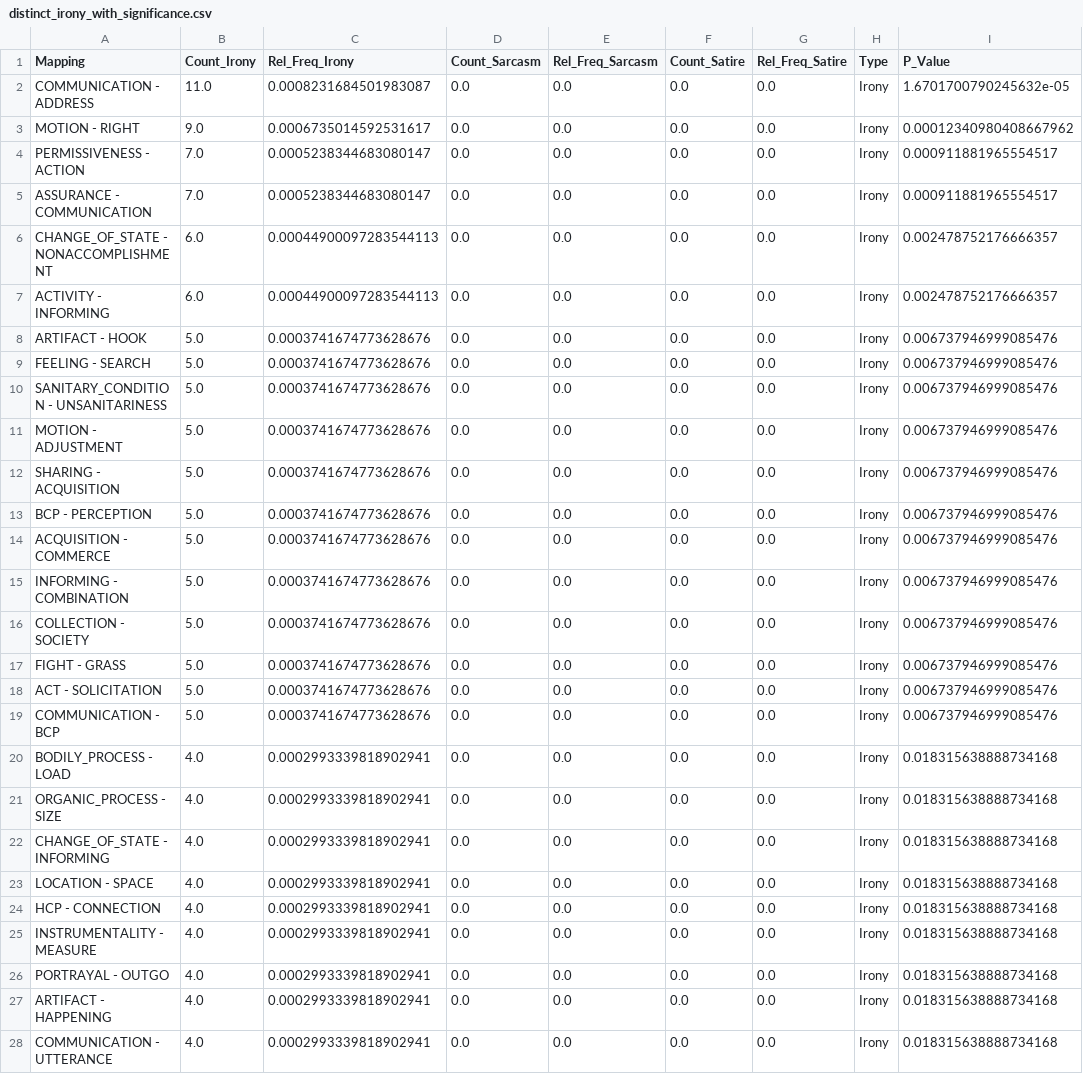
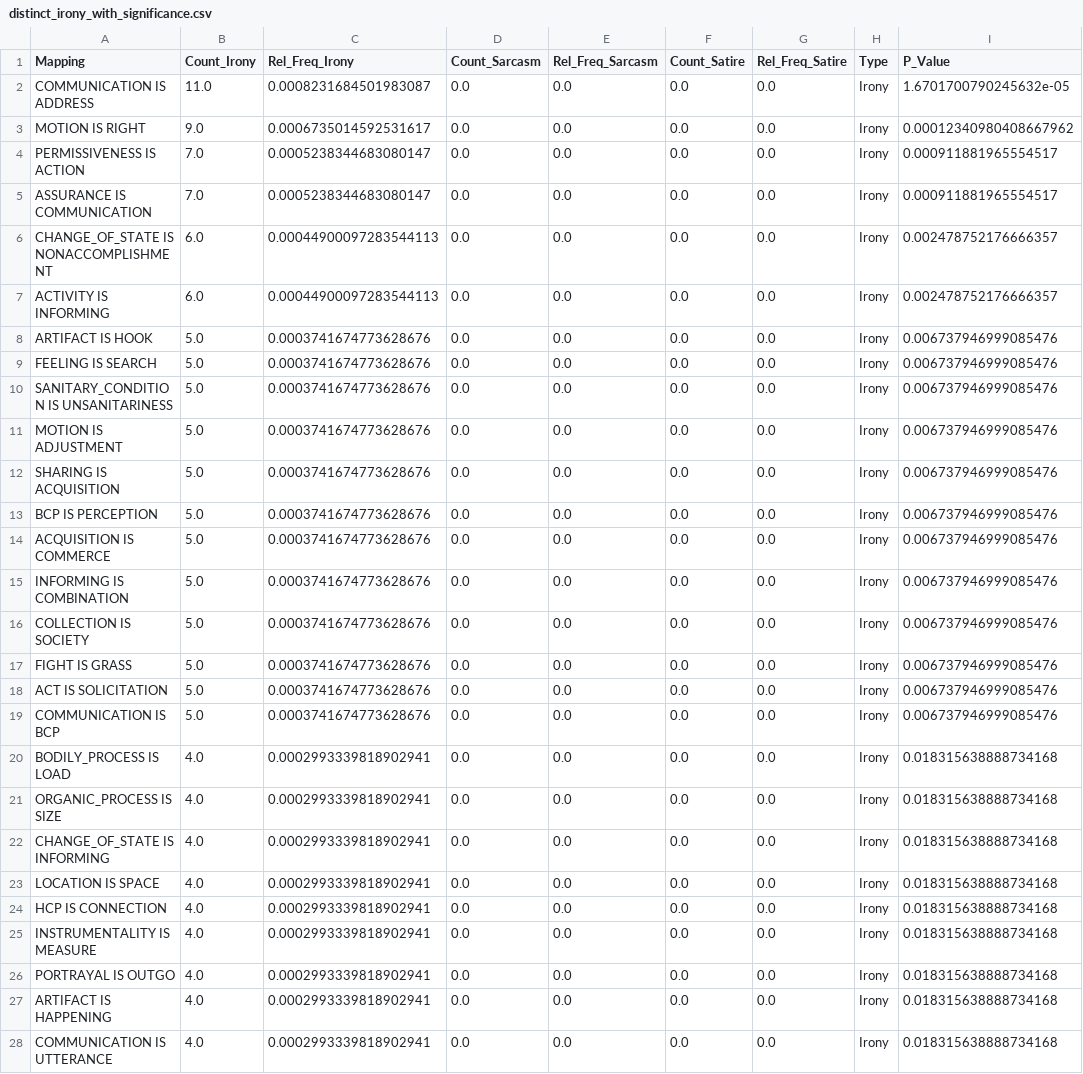
Before and after one commit to Liza23/cognitive-figurative-language, a CSV file: results/tables/distinct_irony_with_significance.csv, drawn as a sheet; only a part is shown; the diff covers the shown part only; the diff names each change by its address in the sheet, - before the commit and + after, or states it on an @@ line.

```diff
--- a/results/tables/distinct_irony_with_significance.csv
+++ b/results/tables/distinct_irony_with_significance.csv
-A2 (Mapping): COMMUNICATION - ADDRESS
+A2 (Mapping): COMMUNICATION IS ADDRESS
-A3 (Mapping): MOTION - RIGHT
+A3 (Mapping): MOTION IS RIGHT
-A4 (Mapping): PERMISSIVENESS - ACTION
+A4 (Mapping): PERMISSIVENESS IS ACTION
-A5 (Mapping): ASSURANCE - COMMUNICATION
+A5 (Mapping): ASSURANCE IS COMMUNICATION
-A6 (Mapping): CHANGE_OF_STATE - NONACCOMPLISHMENT
+A6 (Mapping): CHANGE_OF_STATE IS NONACCOMPLISHMENT
-A7 (Mapping): ACTIVITY - INFORMING
+A7 (Mapping): ACTIVITY IS INFORMING
-A8 (Mapping): ARTIFACT - HOOK
+A8 (Mapping): ARTIFACT IS HOOK
-A9 (Mapping): FEELING - SEARCH
+A9 (Mapping): FEELING IS SEARCH
-A10 (Mapping): SANITARY_CONDITION - UNSANITARINESS
+A10 (Mapping): SANITARY_CONDITION IS UNSANITARINESS
-A11 (Mapping): MOTION - ADJUSTMENT
+A11 (Mapping): MOTION IS ADJUSTMENT
-A12 (Mapping): SHARING - ACQUISITION
+A12 (Mapping): SHARING IS ACQUISITION
-A13 (Mapping): BCP - PERCEPTION
+A13 (Mapping): BCP IS PERCEPTION
-A14 (Mapping): ACQUISITION - COMMERCE
+A14 (Mapping): ACQUISITION IS COMMERCE
-A15 (Mapping): INFORMING - COMBINATION
+A15 (Mapping): INFORMING IS COMBINATION
-A16 (Mapping): COLLECTION - SOCIETY
+A16 (Mapping): COLLECTION IS SOCIETY
-A17 (Mapping): FIGHT - GRASS
+A17 (Mapping): FIGHT IS GRASS
-A18 (Mapping): ACT - SOLICITATION
+A18 (Mapping): ACT IS SOLICITATION
-A19 (Mapping): COMMUNICATION - BCP
+A19 (Mapping): COMMUNICATION IS BCP
-A20 (Mapping): BODILY_PROCESS - LOAD
+A20 (Mapping): BODILY_PROCESS IS LOAD
-A21 (Mapping): ORGANIC_PROCESS - SIZE
+A21 (Mapping): ORGANIC_PROCESS IS SIZE
-A22 (Mapping): CHANGE_OF_STATE - INFORMING
+A22 (Mapping): CHANGE_OF_STATE IS INFORMING
-A23 (Mapping): LOCATION - SPACE
+A23 (Mapping): LOCATION IS SPACE
-A24 (Mapping): HCP - CONNECTION
+A24 (Mapping): HCP IS CONNECTION
-A25 (Mapping): INSTRUMENTALITY - MEASURE
+A25 (Mapping): INSTRUMENTALITY IS MEASURE
-A26 (Mapping): PORTRAYAL - OUTGO
+A26 (Mapping): PORTRAYAL IS OUTGO
-A27 (Mapping): ARTIFACT - HAPPENING
+A27 (Mapping): ARTIFACT IS HAPPENING
-A28 (Mapping): COMMUNICATION - UTTERANCE
+A28 (Mapping): COMMUNICATION IS UTTERANCE
```
Also changed, not shown: 19 edited cells elsewhere in this file, merged_top_20_distinct_mappings.csv, results/tables/distinct_sarcasm_with_significance.csv, 8 other files.
